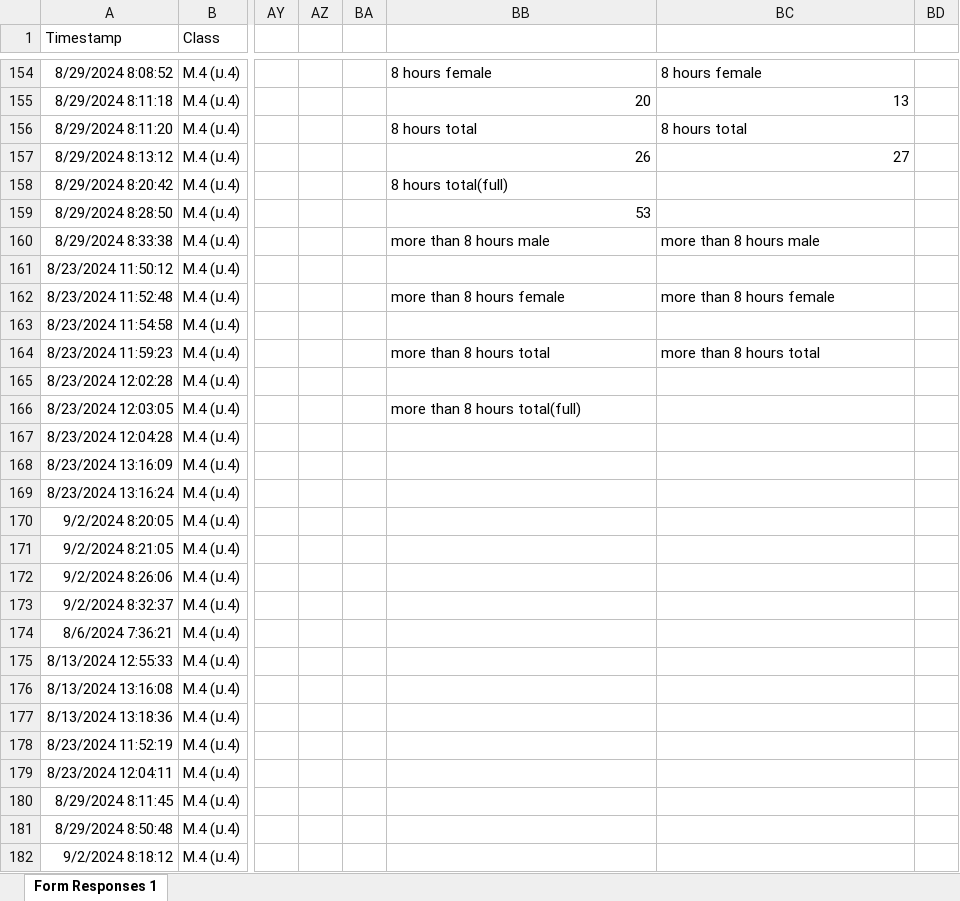
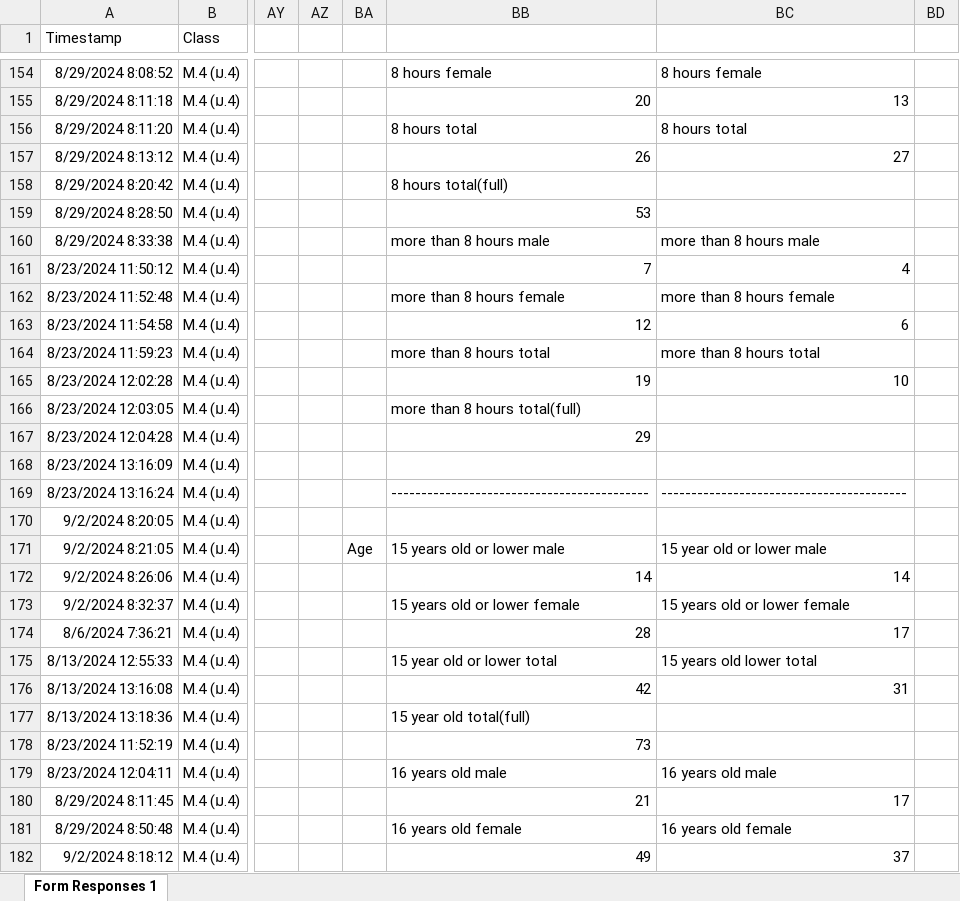
Before and after one commit to Nabsatang02/IS-Observation-Form-2024, an Excel workbook: Copy of IS Observation Form 2024 (Responses).xlsx, sheet Form Responses 1, drawn as a sheet; only a part is shown, gaps mark what is left out; values as stored, in another font and other column widths than the file's, no borders; the diff covers the shown part only; the diff names each change by its address in the sheet, - before the commit and + after, or states it on an @@ line.

Commit message:
Update
-Finshed hours of sleep
-Add Age of the paticipants

```diff
--- a/Copy of IS Observation Form 2024 (Responses).xlsx (sheet Form Responses 1)
+++ b/Copy of IS Observation Form 2024 (Responses).xlsx (sheet Form Responses 1)
-BB161: (empty)
+BB161: 7
-BC161: (empty)
+BC161: 4
-BB163: (empty)
+BB163: 12
-BC163: (empty)
+BC163: 6
-BB165: (empty)
+BB165: 19
-BC165: (empty)
+BC165: 10
-BB167: (empty)
+BB167: 29
-BB169: (empty)
+BB169: -------------------------------------------
-BC169: (empty)
+BC169: -----------------------------------------
-BA171: (empty)
+BA171: Age
-BB171: (empty)
+BB171: 15 years old or lower male
-BC171: (empty)
+BC171: 15 year old or lower male
-BB172: (empty)
+BB172: 14
-BC172: (empty)
+BC172: 14
-BB173: (empty)
+BB173: 15 years old or lower female
-BC173: (empty)
+BC173: 15 years old or lower female
-BB174: (empty)
+BB174: 28
-BC174: (empty)
+BC174: 17
-BB175: (empty)
+BB175: 15 year old or lower total
-BC175: (empty)
+BC175: 15 years old lower total
-BB176: (empty)
+BB176: 42
-BC176: (empty)
+BC176: 31
-BB177: (empty)
+BB177: 15 year old total(full)
-BB178: (empty)
+BB178: 73
-BB179: (empty)
+BB179: 16 years old male
-BC179: (empty)
+BC179: 16 years old male
-BB180: (empty)
+BB180: 21
-BC180: (empty)
+BC180: 17
-BB181: (empty)
+BB181: 16 years old female
-BC181: (empty)
+BC181: 16 years old female
-BB182: (empty)
+BB182: 49
-BC182: (empty)
+BC182: 37
```
Also changed, not shown: 6 edited cells elsewhere in this sheet.
